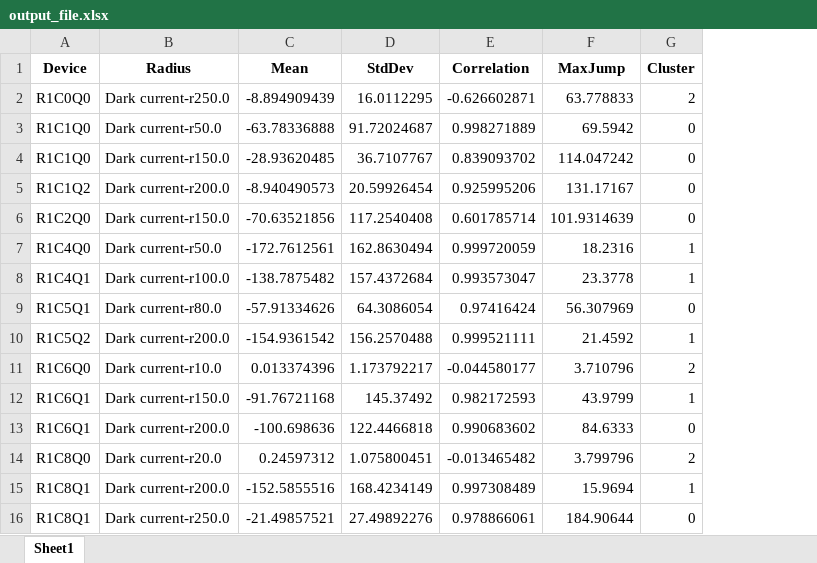
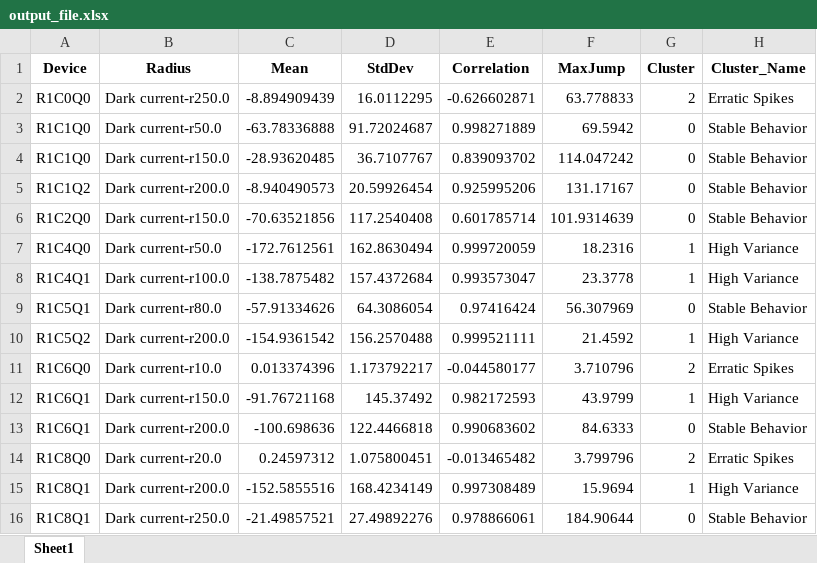
Before and after one commit to IvanRstud/VTEC-internship, an Excel workbook: output_file.xlsx, sheet Sheet1, drawn as a sheet; values as stored, in another font and other column widths than the file's, no borders; the diff names each change by its address in the sheet, - before the commit and + after, or states it on an @@ line.

Commit message:
fk

```diff
--- a/output_file.xlsx (sheet Sheet1)
+++ b/output_file.xlsx (sheet Sheet1)
+column H (Cluster_Name), rows 2-16: Erratic Spikes | Stable Behavior | Stable Behavior | Stable Behavior | Stable Behavior | High Variance | High Variance | Stable Behavior | High Variance | Erratic Spikes | High Variance | Stable Behavior | Erratic Spikes | High Variance | Stable Behavior
```
